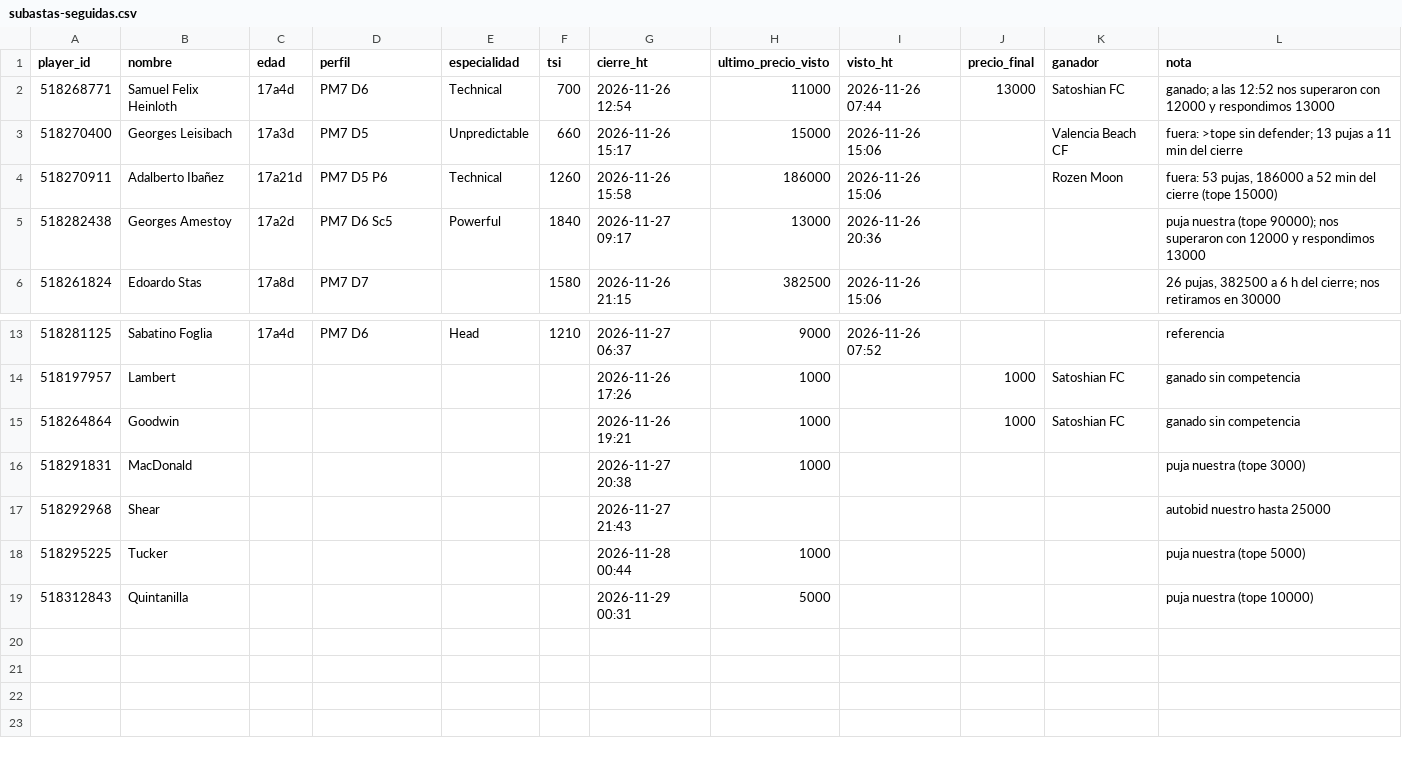
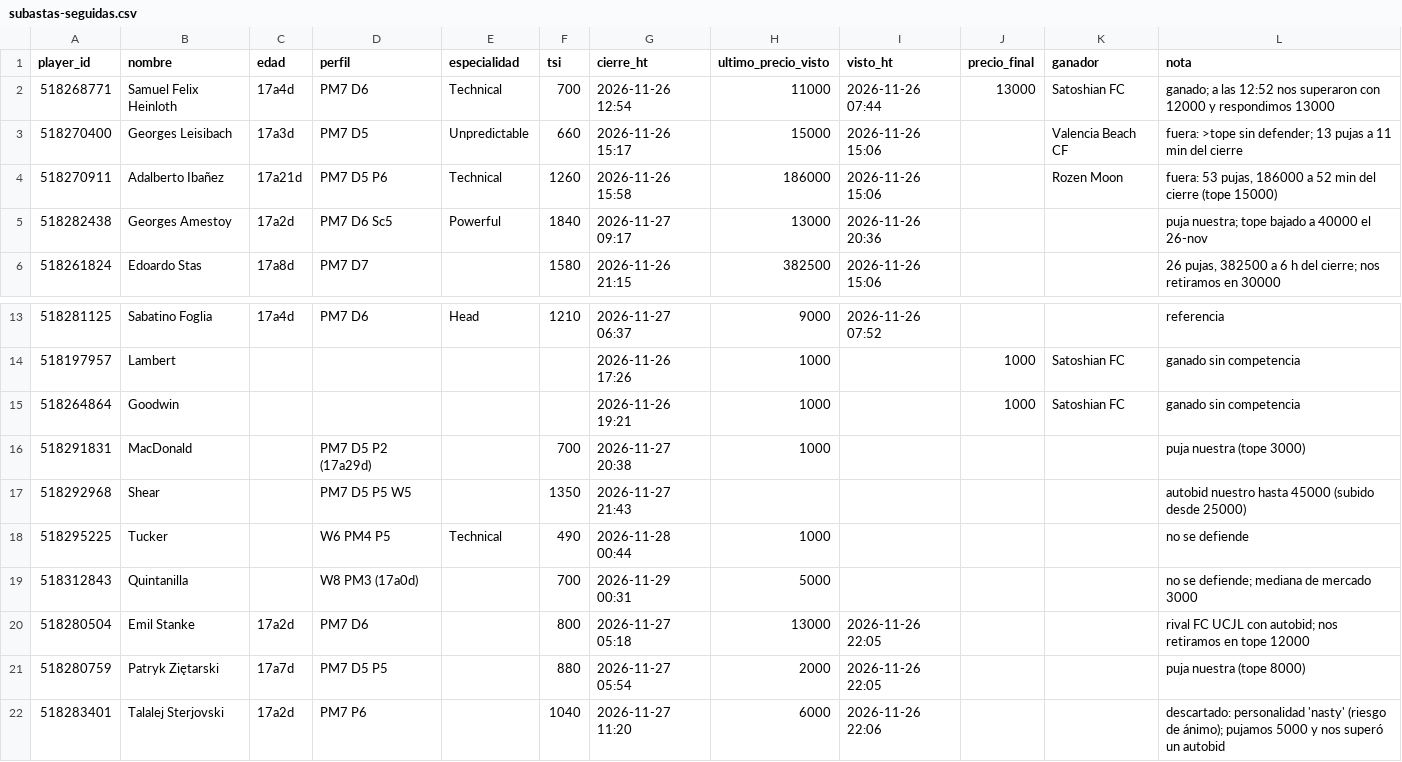
Before and after one commit to jtelo88/hattrick-management, a CSV file: data/subastas-seguidas.csv, drawn as a sheet; only a part is shown, gaps mark what is left out.

```diff
--- a/data/subastas-seguidas.csv
+++ b/data/subastas-seguidas.csv
@@ -4,3 +4,3 @@ player_id,nombre,edad,perfil,especialidad,tsi,cierre_ht,ultimo_precio_visto,vist
 518270911,Adalberto Ibañez,17a21d,PM7 D5 P6,Technical,1260,2026-11-26 15:58,186000,2026-11-26 15:06,,Rozen Moon,"fuera: 53 pujas, 186000 a 52 min del cierre (tope 15000)"
-518282438,Georges Amestoy,17a2d,PM7 D6 Sc5,Powerful,1840,2026-11-27 09:17,13000,2026-11-26 20:36,,,puja nuestra (tope 90000); nos superaron con 12000 y respondimos 13000
+518282438,Georges Amestoy,17a2d,PM7 D6 Sc5,Powerful,1840,2026-11-27 09:17,13000,2026-11-26 20:36,,,puja nuestra; tope bajado a 40000 el 26-nov
 518261824,Edoardo Stas,17a8d,PM7 D7,,1580,2026-11-26 21:15,382500,2026-11-26 15:06,,,"26 pujas, 382500 a 6 h del cierre; nos retiramos en 30000"
@@ -15,5 +15,8 @@ player_id,nombre,edad,perfil,especialidad,tsi,cierre_ht,ultimo_precio_visto,vist
 518264864,Goodwin,,,,,2026-11-26 19:21,1000,,1000,Satoshian FC,ganado sin competencia
-518291831,MacDonald,,,,,2026-11-27 20:38,1000,,,,puja nuestra (tope 3000)
-518292968,Shear,,,,,2026-11-27 21:43,,,,,autobid nuestro hasta 25000
-518295225,Tucker,,,,,2026-11-28 00:44,1000,,,,puja nuestra (tope 5000)
-518312843,Quintanilla,,,,,2026-11-29 00:31,5000,,,,puja nuestra (tope 10000)
+518291831,MacDonald,,PM7 D5 P2 (17a29d),,700,2026-11-27 20:38,1000,,,,puja nuestra (tope 3000)
+518292968,Shear,,PM7 D5 P5 W5,,1350,2026-11-27 21:43,,,,,autobid nuestro hasta 45000 (subido desde 25000)
+518295225,Tucker,,W6 PM4 P5,Technical,490,2026-11-28 00:44,1000,,,,no se defiende
+518312843,Quintanilla,,W8 PM3 (17a0d),,700,2026-11-29 00:31,5000,,,,no se defiende; mediana de mercado 3000
+518280504,Emil Stanke,17a2d,PM7 D6,,800,2026-11-27 05:18,13000,2026-11-26 22:05,,,rival FC UCJL con autobid; nos retiramos en tope 12000
+518280759,Patryk Ziętarski,17a7d,PM7 D5 P5,,880,2026-11-27 05:54,2000,2026-11-26 22:05,,,puja nuestra (tope 8000)
+518283401,Talalej Sterjovski,17a2d,PM7 P6,,1040,2026-11-27 11:20,6000,2026-11-26 22:06,,,descartado: personalidad 'nasty' (riesgo de ánimo); pujamos 5000 y nos superó un autobid
```
Also changed, not shown: 3 other files.
